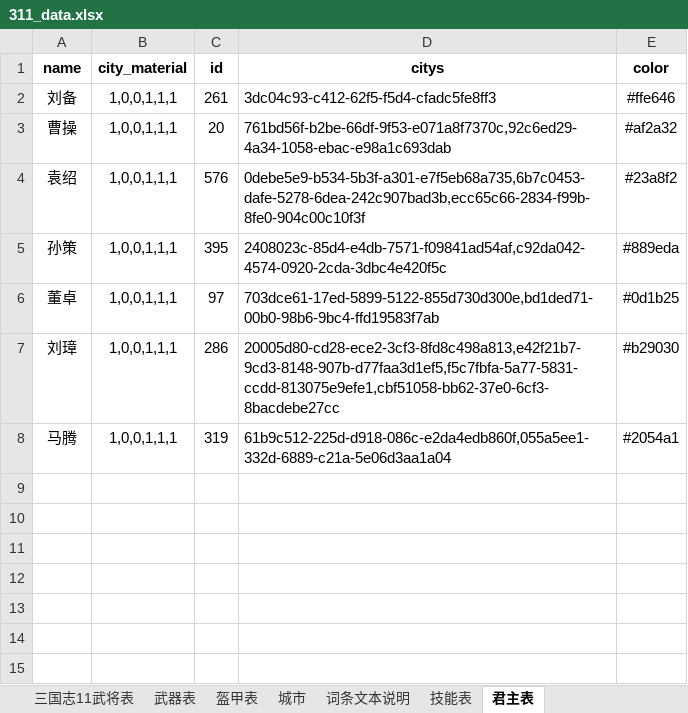
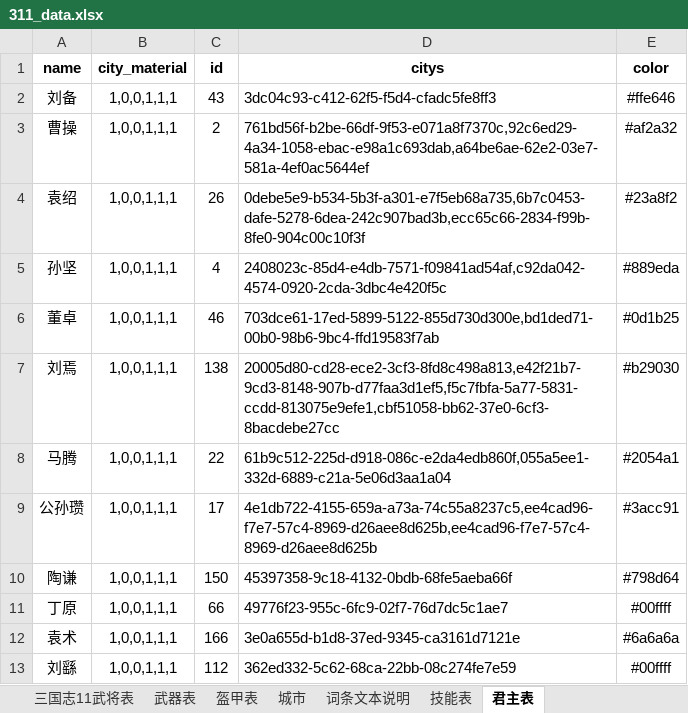
Before and after one commit to reoreo-zyt/sanguo, an Excel workbook: data/311_data.xlsx, sheet 君主表, drawn as a sheet; values as stored, in another font and other column widths than the file's, no borders; the diff names each change by its address in the sheet, - before the commit and + after, or states it on an @@ line.

```diff
--- a/data/311_data.xlsx (sheet 君主表)
+++ b/data/311_data.xlsx (sheet 君主表)
-C2 (id): 261
+C2 (id): 43
-C3 (id): 20
+C3 (id): 2
-D3 (citys): 761bd56f-b2be-66df-9f53-e071a8f7370c,92c6ed29-4a34-1058-ebac-e98a1c693dab
+D3 (citys): 761bd56f-b2be-66df-9f53-e071a8f7370c,92c6ed29-4a34-1058-ebac-e98a1c693dab,a64be6ae-62e2-03e7-581a-4ef0ac5644ef
-C4 (id): 576
+C4 (id): 26
-A5 (name): 孙策
+A5 (name): 孙坚
-C5 (id): 395
+C5 (id): 4
-C6 (id): 97
+C6 (id): 46
-A7 (name): 刘璋
+A7 (name): 刘焉
-C7 (id): 286
+C7 (id): 138
-C8 (id): 319
+C8 (id): 22
+row 9: 公孙瓒 | 1,0,0,1,1,1 | 17 | 4e1db722-4155-659a-a73a-74c55a8237c5,ee4cad96-f7e7-57c4-8969-d26aee8d625b,ee4cad96-f7e7-57c4-8969-d26aee8d625b | #3acc91
+row 10: 陶谦 | 1,0,0,1,1,1 | 150 | 45397358-9c18-4132-0bdb-68fe5aeba66f | #798d64
+row 11: 丁原 | 1,0,0,1,1,1 | 66 | 49776f23-955c-6fc9-02f7-76d7dc5c1ae7 | #00ffff
+row 12: 袁术 | 1,0,0,1,1,1 | 166 | 3e0a655d-b1d8-37ed-9345-ca3161d7121e | #6a6a6a
+row 13: 刘繇 | 1,0,0,1,1,1 | 112 | 362ed332-5c62-68ca-22bb-08c274fe7e59 | #00ffff
```
Also changed, not shown: sheet 三国志11武将表, sheet 城市, 7 other files.
